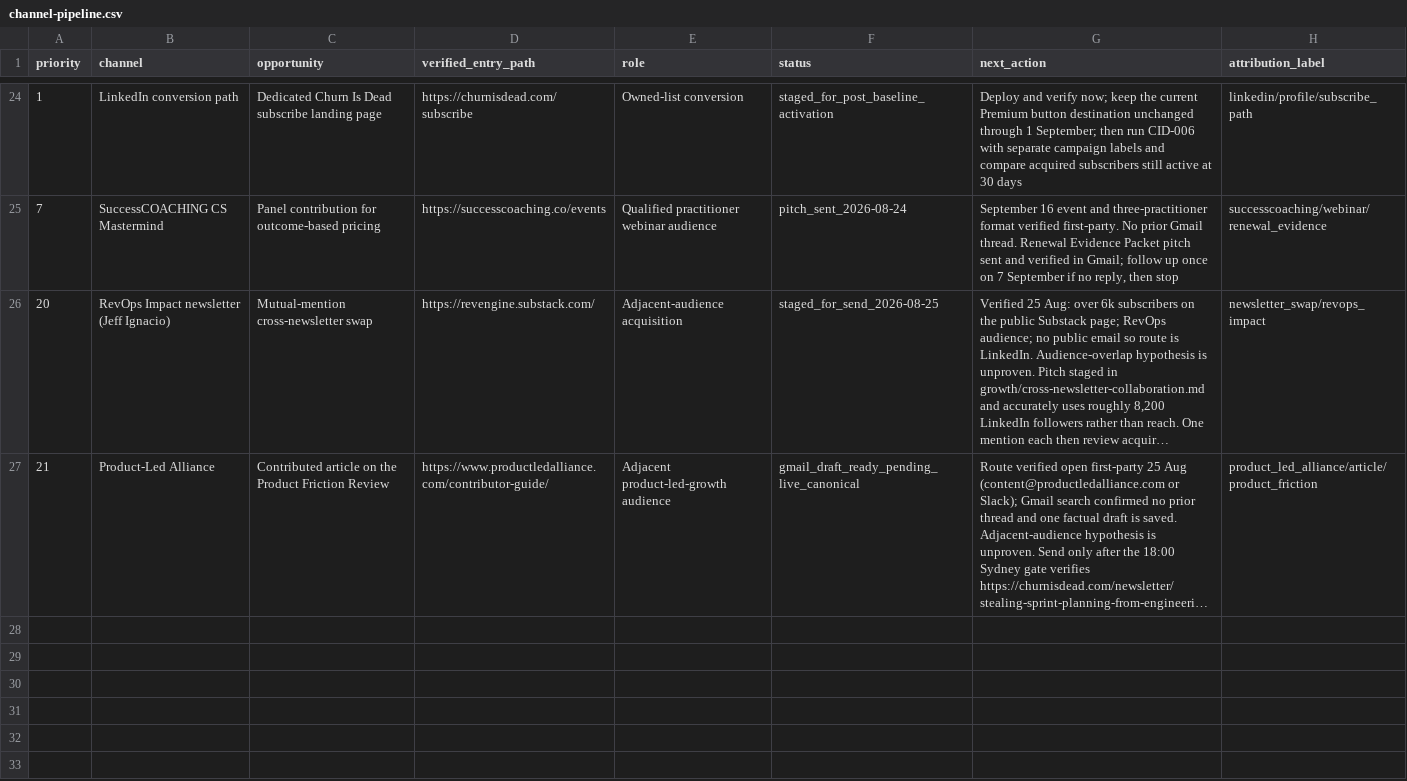
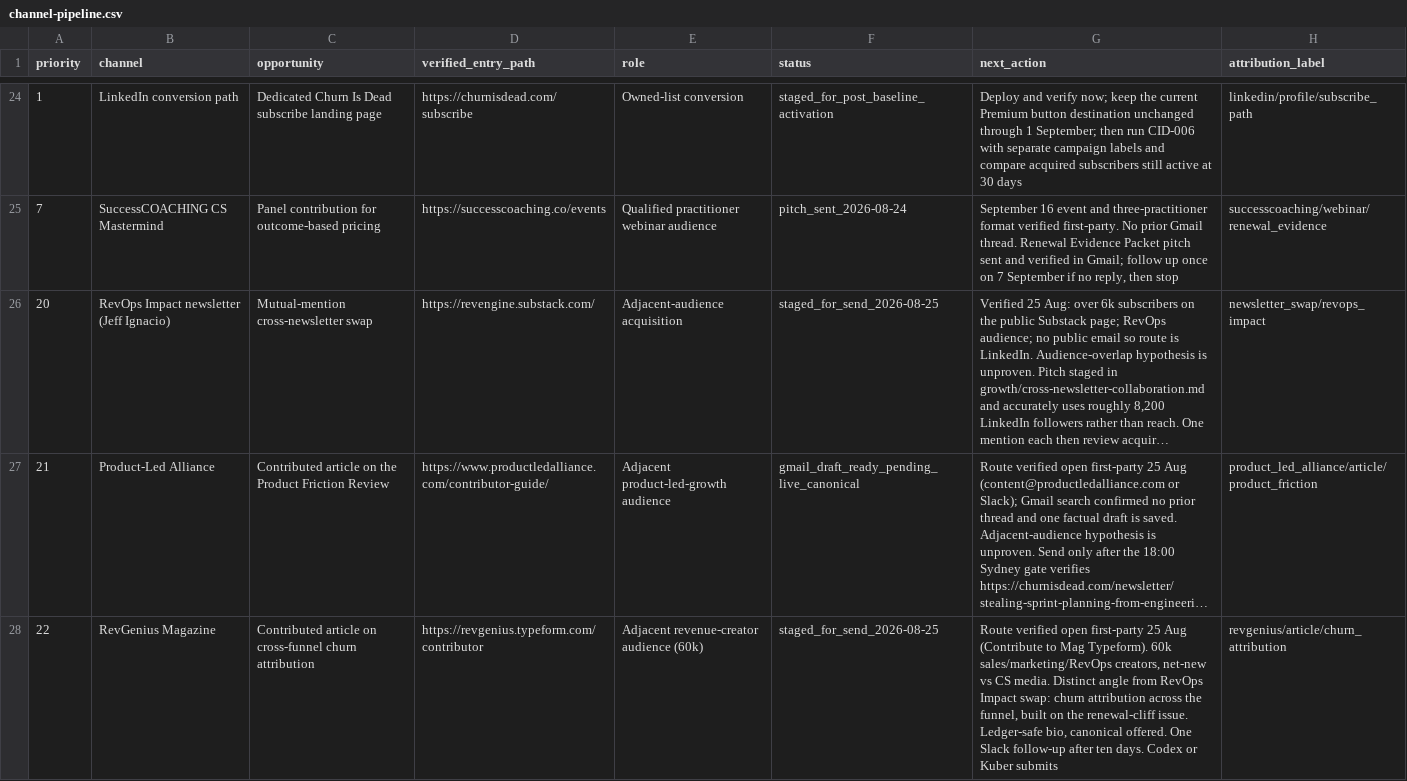
Before and after one commit to kubersethi15/churn-killers-clubhouse, a CSV file: growth/channel-pipeline.csv, drawn as a sheet; only a part is shown, gaps mark what is left out; long unchanged cells end in …; the diff names each change by its address in the sheet, - before the commit and + after, or states it on an @@ line.

```diff
--- a/growth/channel-pipeline.csv
+++ b/growth/channel-pipeline.csv
+row 28: 22 | RevGenius Magazine | Contributed article on cross-funnel churn attribution | https://revgenius.typeform.com/contributor | Adjacent revenue-creator audience (60k) | staged_for_send_2026-08-25 | Route verified open first-party 25 Aug (Contribute to Mag Typeform). 60k sales/marketing/RevOps creators, net-new vs CS media. Distinct angle from RevOps Impact swap: churn attribution across the funnel, built on the renewal-cliff issue. Ledger-safe bio, canonical offered. One Slack follow-up after ten days. Codex or Kuber submits | revgenius/article/churn_attribution
```
Also changed, not shown: 2 other files.
